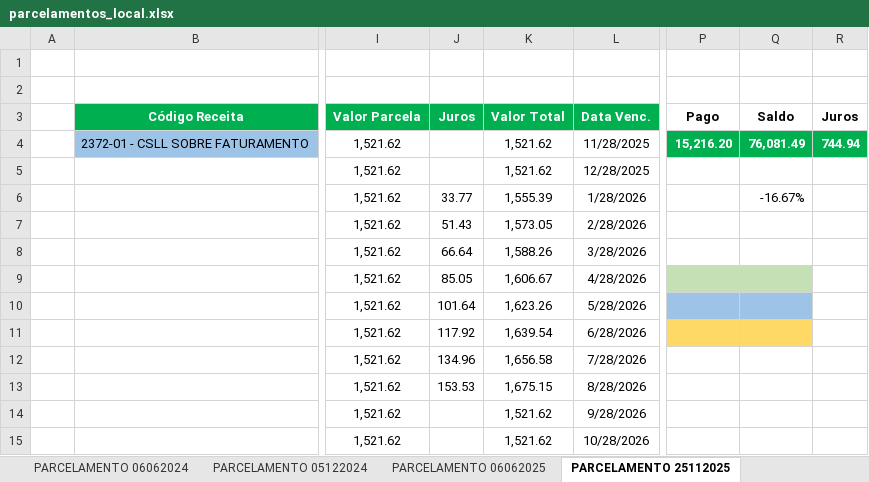
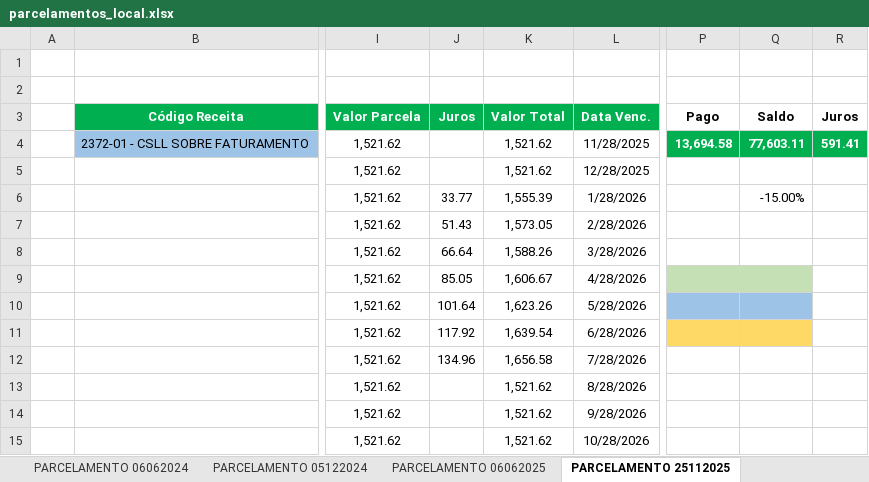
Before and after one commit to mauriciomtabi/JLE-BI, an Excel workbook: parcelamentos_local.xlsx, sheet PARCELAMENTO 25112025, drawn as a sheet; only a part is shown, gaps mark what is left out; values as stored, in another font and other column widths than the file's, no borders; the diff names each change by its address in the sheet, - before the commit and + after, or states it on an @@ line.

Commit message:
fix(impostos): ajuste da apuracao tributaria e parcelamentos conforme planilha atualizada

```diff
--- a/parcelamentos_local.xlsx (sheet PARCELAMENTO 25112025)
+++ b/parcelamentos_local.xlsx (sheet PARCELAMENTO 25112025)
-P4 (Pago): 15,216.20
+P4 (Pago): 13,694.58
-Q4 (Saldo): 76,081.49
+Q4 (Saldo): 77,603.11
-R4 (Juros): 744.94
+R4 (Juros): 591.41
-Q6 (Saldo): -16.67%
+Q6 (Saldo): -15.00%
-J13 (Juros): 153.53
+J13 (Juros): (empty)
-K13 (Valor Total): 1,675.15
+K13 (Valor Total): 1,521.62
```
Also changed, not shown: sheet PARCELAMENTO 06062025, sheet PARCELAMENTO 06062024, sheet PARCELAMENTO 05122024, sheet ACOMPANHAMENTO MENSAL, sheet PARCELAMENTOS, sheet PARCELAMENTO SC, charts or pictures, 6 other files.
